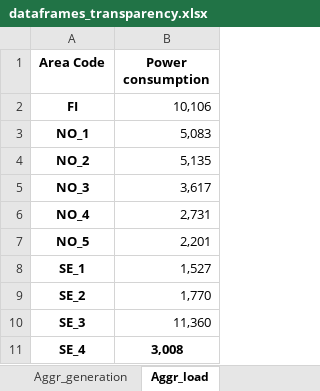
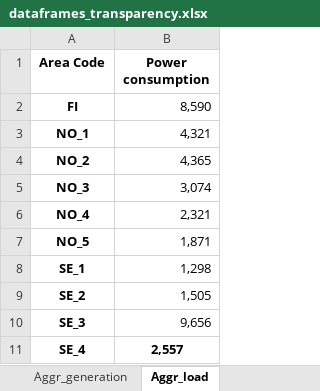
Before and after one commit to jorgekso/TOPS_low_inertia, an Excel workbook: inertia_sim/2030_scenario/dataframes_transparency.xlsx, sheet Aggr_load, drawn as a sheet; values as stored, in another font and other column widths than the file's, no borders; the diff names each change by its address in the sheet, - before the commit and + after, or states it on an @@ line.

```diff
--- a/inertia_sim/2030_scenario/dataframes_transparency.xlsx (sheet Aggr_load)
+++ b/inertia_sim/2030_scenario/dataframes_transparency.xlsx (sheet Aggr_load)
-B2 (Power consumption): 10,106
+B2 (Power consumption): 8,590
-B3 (Power consumption): 5,083
+B3 (Power consumption): 4,321
-B4 (Power consumption): 5,135
+B4 (Power consumption): 4,365
-B5 (Power consumption): 3,617
+B5 (Power consumption): 3,074
-B6 (Power consumption): 2,731
+B6 (Power consumption): 2,321
-B7 (Power consumption): 2,201
+B7 (Power consumption): 1,871
-B8 (Power consumption): 1,527
+B8 (Power consumption): 1,298
-B9 (Power consumption): 1,770
+B9 (Power consumption): 1,505
-B10 (Power consumption): 11,360
+B10 (Power consumption): 9,656
-B11 (Power consumption): 3,008
+B11 (Power consumption): 2,557
```
Also changed, not shown: sheet Aggr_generation, sheet aggr_exchange, inertia_sim/2030_scenario/powerflow_Statnett.xlsx, 5 other files.
